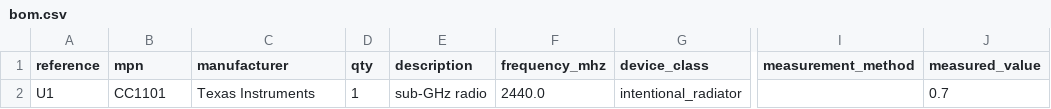
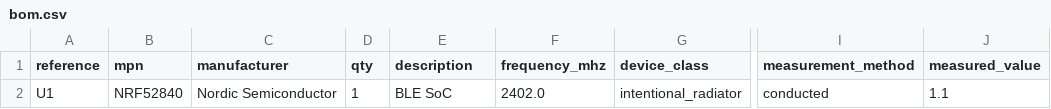
Before and after one commit to spriyads-vault/crado-live-fire-test, a CSV file: hw/bom.csv, drawn as a sheet; only a part is shown, gaps mark what is left out; the diff names each change by its address in the sheet, - before the commit and + after, or states it on an @@ line.

Commit message:
nRF52840 at 1.1 W

```diff
--- a/hw/bom.csv
+++ b/hw/bom.csv
-B2 (mpn): CC1101
+B2 (mpn): NRF52840
-C2 (manufacturer): Texas Instruments
+C2 (manufacturer): Nordic Semiconductor
-E2 (description): sub-GHz radio
+E2 (description): BLE SoC
-F2 (frequency_mhz): 2440.0
+F2 (frequency_mhz): 2402.0
-I2 (measurement_method): (empty)
+I2 (measurement_method): conducted
-J2 (measured_value): 0.7
+J2 (measured_value): 1.1
```
